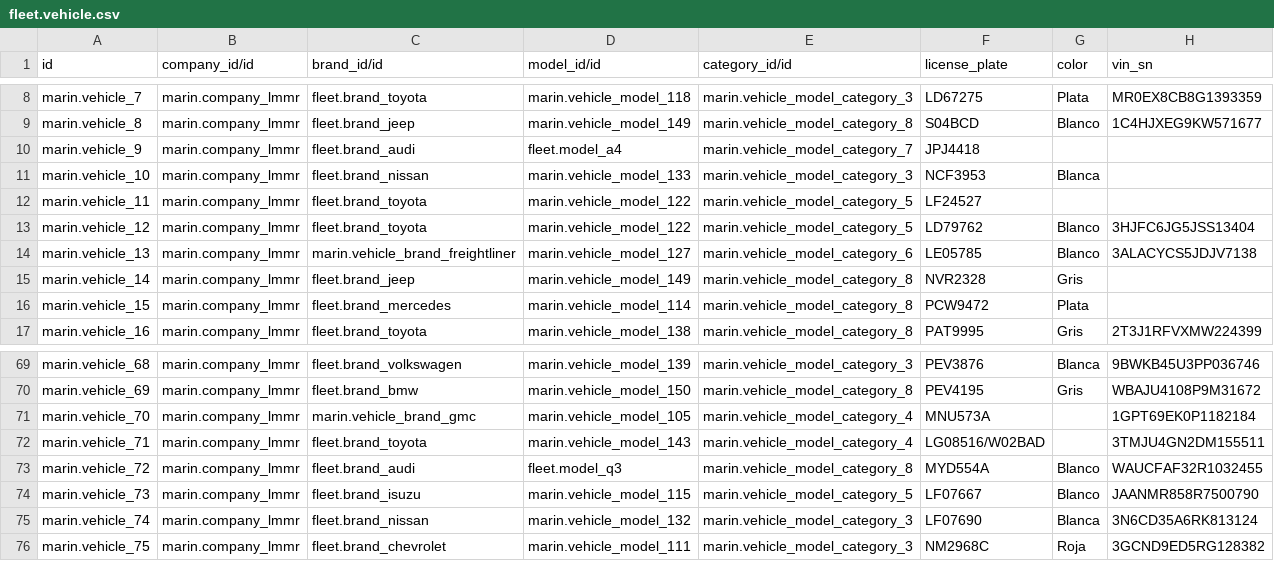
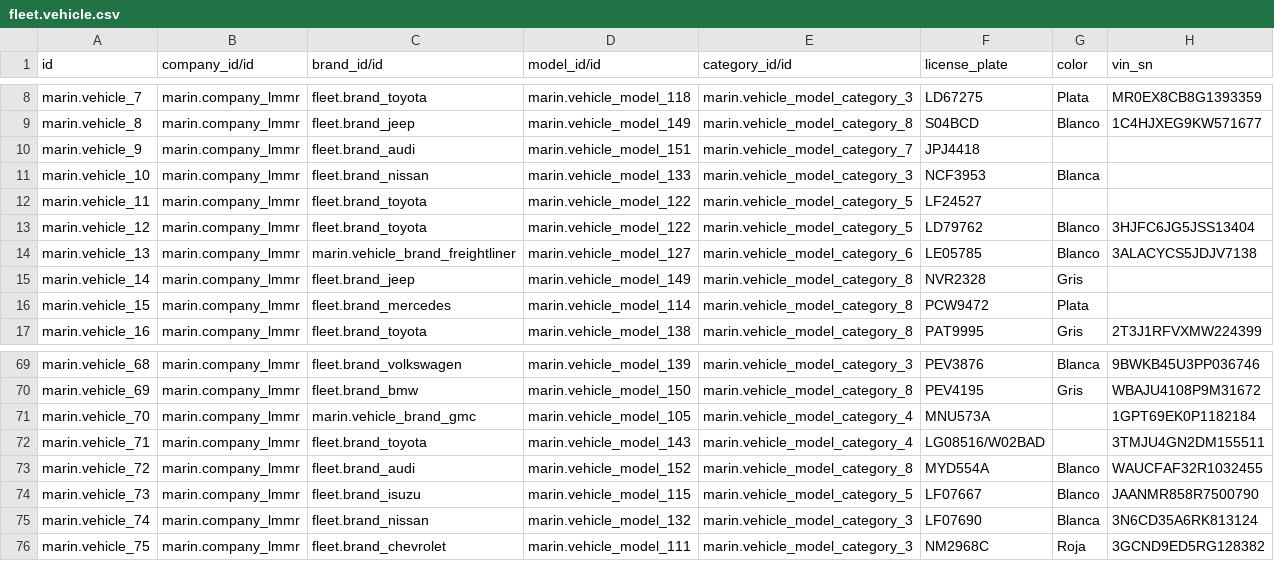
Before and after one commit to robertoCabreraAgro/addons_custom, a CSV file: marin/data/fleet.vehicle.csv, drawn as a sheet; only a part is shown, gaps mark what is left out; the diff names each change by its address in the sheet, - before the commit and + after, or states it on an @@ line.

```diff
--- a/marin/data/fleet.vehicle.csv
+++ b/marin/data/fleet.vehicle.csv
-D10 (model_id/id): fleet.model_a4
+D10 (model_id/id): marin.vehicle_model_151
-D73 (model_id/id): fleet.model_q3
+D73 (model_id/id): marin.vehicle_model_152
```
Also changed, not shown: marin/data/fleet.vehicle.model.csv, 4 other files.
